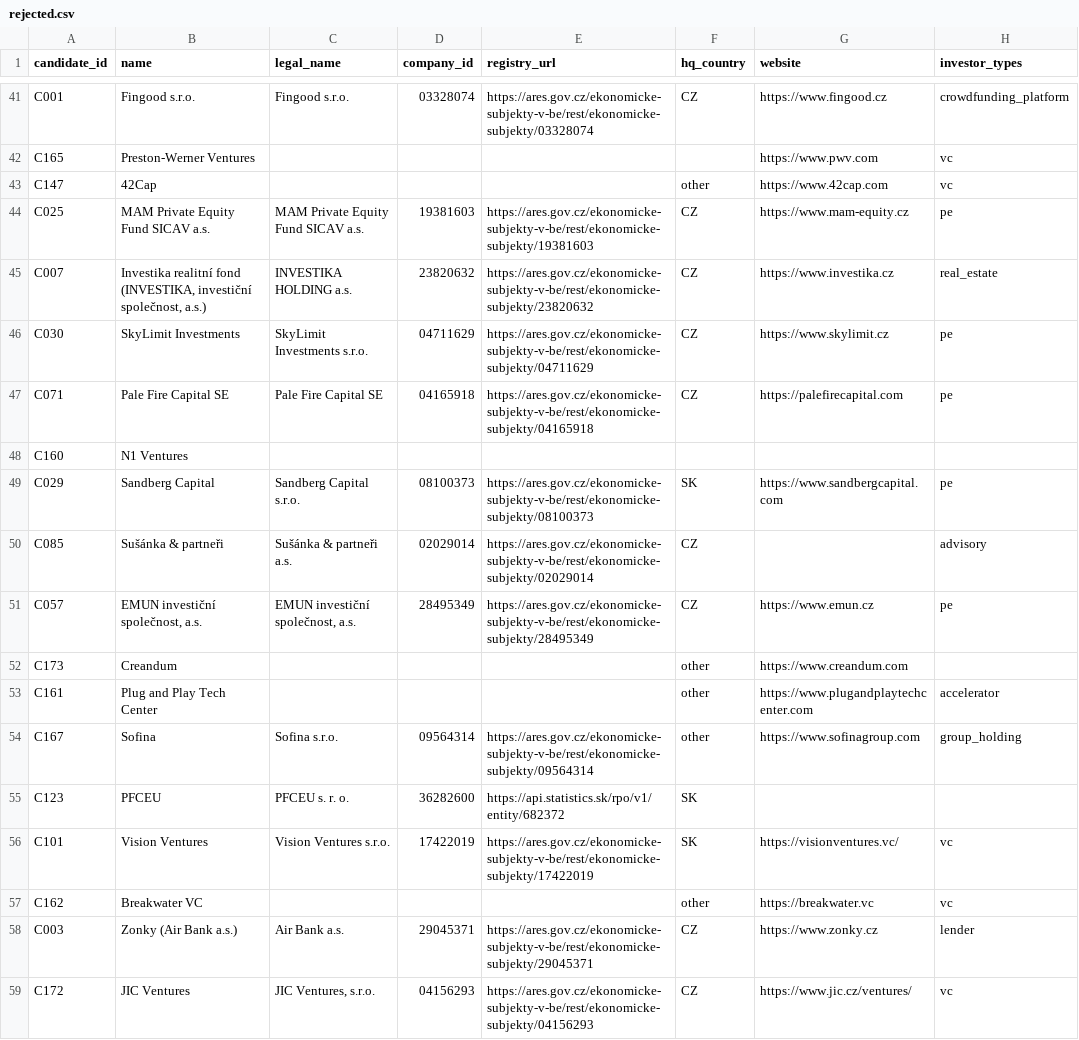
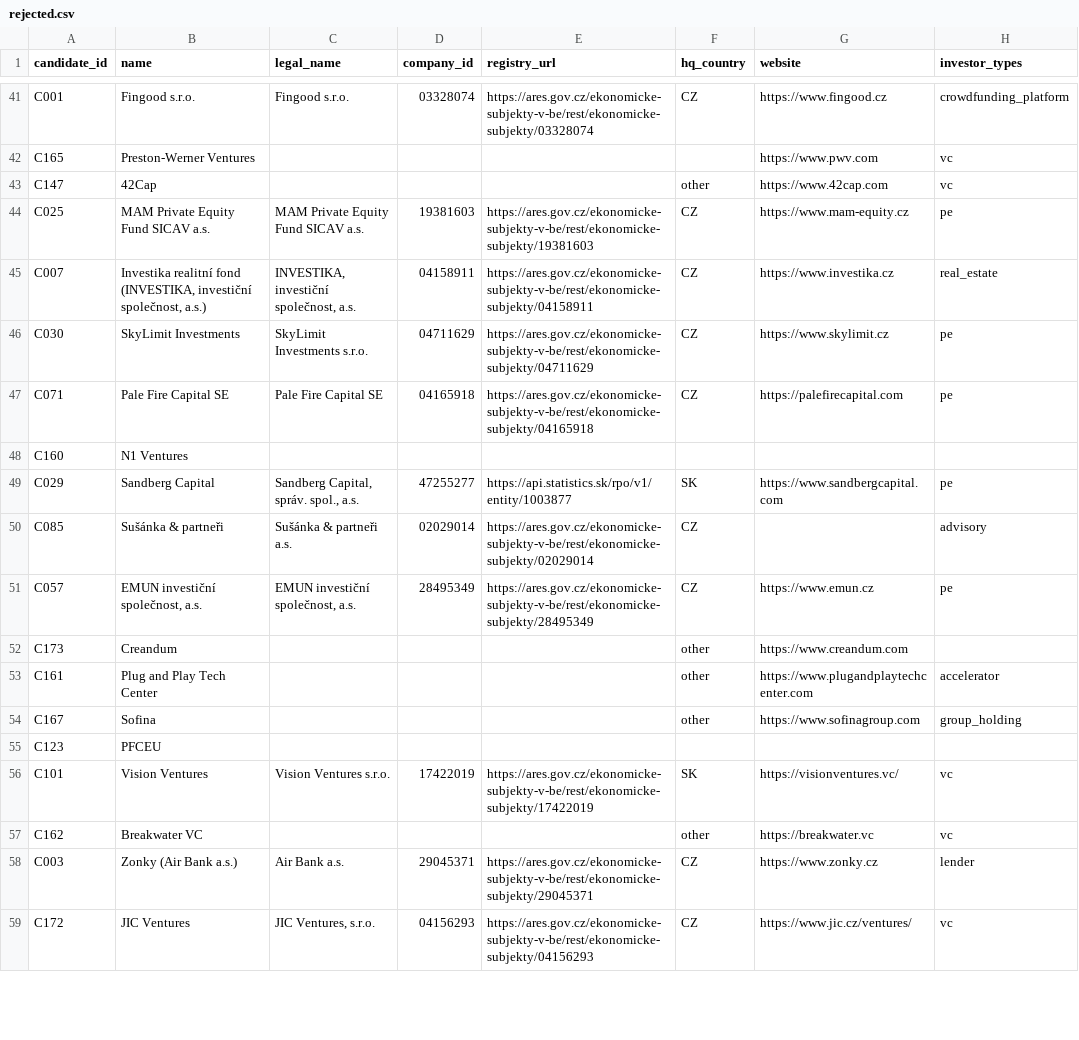
Before and after one commit to Matush77/Clientelo-task-a, a CSV file: data/processed/rejected.csv, drawn as a sheet; only a part is shown, gaps mark what is left out; the diff covers the shown part only; the diff names each change by its address in the sheet, - before the commit and + after, or states it on an @@ line.

```diff
--- a/data/processed/rejected.csv
+++ b/data/processed/rejected.csv
-C45 (legal_name): INVESTIKA HOLDING a.s.
+C45 (legal_name): INVESTIKA, investiční společnost, a.s.
-D45 (company_id): 23820632
+D45 (company_id): 04158911
-E45 (registry_url): https://ares.gov.cz/ekonomicke-subjekty-v-be/rest/ekonomicke-subjekty/23820632
+E45 (registry_url): https://ares.gov.cz/ekonomicke-subjekty-v-be/rest/ekonomicke-subjekty/04158911
-C49 (legal_name): Sandberg Capital s.r.o.
+C49 (legal_name): Sandberg Capital, správ. spol., a.s.
-D49 (company_id): 08100373
+D49 (company_id): 47255277
-E49 (registry_url): https://ares.gov.cz/ekonomicke-subjekty-v-be/rest/ekonomicke-subjekty/08100373
+E49 (registry_url): https://api.statistics.sk/rpo/v1/entity/1003877
-C54 (legal_name): Sofina s.r.o.
+C54 (legal_name): (empty)
-D54 (company_id): 09564314
+D54 (company_id): (empty)
-E54 (registry_url): https://ares.gov.cz/ekonomicke-subjekty-v-be/rest/ekonomicke-subjekty/09564314
+E54 (registry_url): (empty)
-C55 (legal_name): PFCEU s. r. o.
+C55 (legal_name): (empty)
-D55 (company_id): 36282600
+D55 (company_id): (empty)
-E55 (registry_url): https://api.statistics.sk/rpo/v1/entity/682372
+E55 (registry_url): (empty)
-F55 (hq_country): SK
+F55 (hq_country): (empty)
```
Also changed, not shown: 54 edited cells elsewhere in this file, data/processed/decisions.csv, data/processed/investors.csv, 5 other files.
